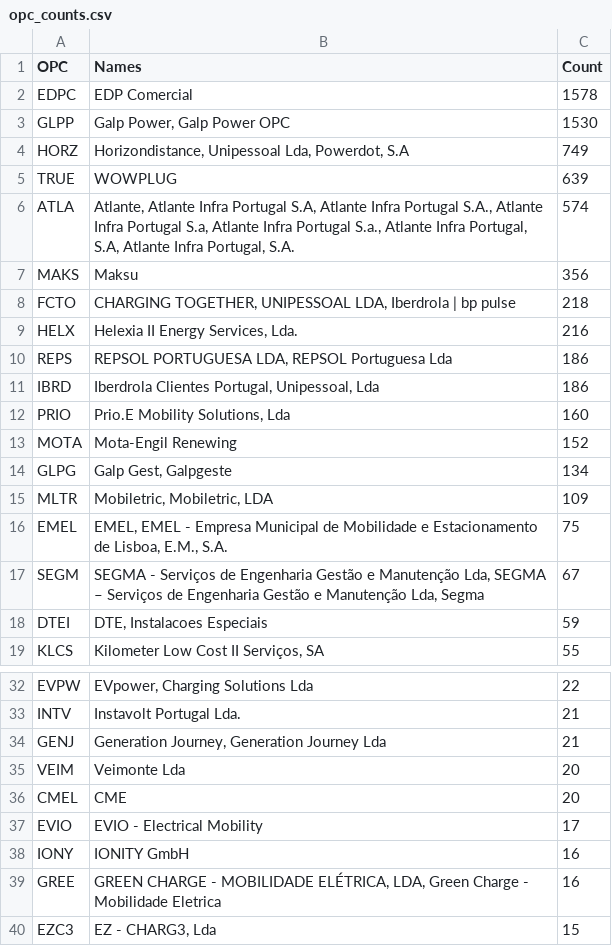
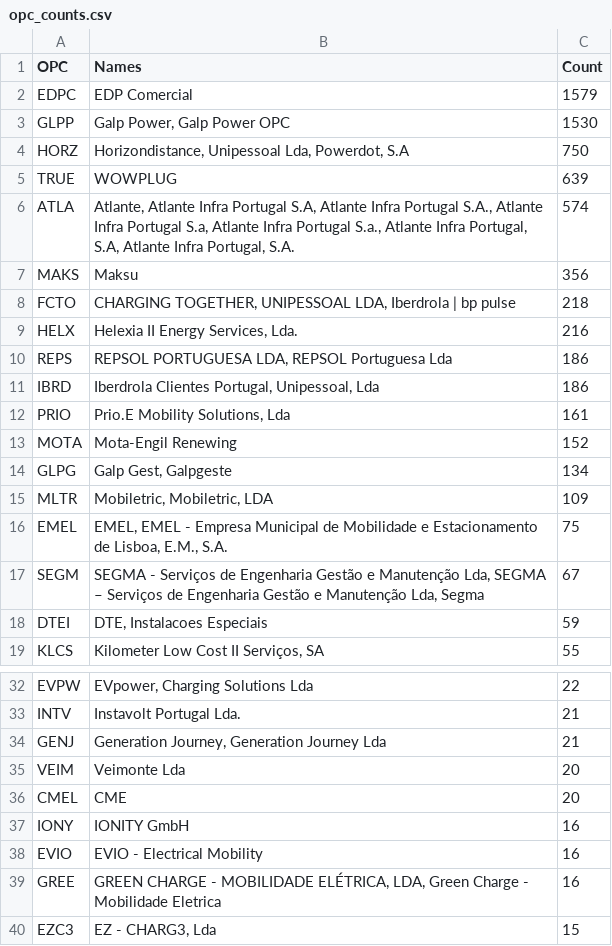
Before and after one commit to avataranedotas/get_NAP_mobie, a CSV file: opc_counts.csv, drawn as a sheet; only a part is shown, gaps mark what is left out.

```diff
--- a/opc_counts.csv
+++ b/opc_counts.csv
@@ -1,5 +1,5 @@
 OPC;Names;Count
-EDPC;EDP Comercial;1578
+EDPC;EDP Comercial;1579
 GLPP;Galp Power, Galp Power OPC;1530
-HORZ;Horizondistance, Unipessoal Lda, Powerdot, S.A;749
+HORZ;Horizondistance, Unipessoal Lda, Powerdot, S.A;750
 TRUE;WOWPLUG;639
@@ -11,3 +11,3 @@ REPS;REPSOL PORTUGUESA LDA, REPSOL Portuguesa Lda;186
 IBRD;Iberdrola Clientes Portugal, Unipessoal, Lda;186
-PRIO;Prio.E Mobility Solutions, Lda;160
+PRIO;Prio.E Mobility Solutions, Lda;161
 MOTA;Mota-Engil Renewing;152
@@ -36,4 +36,4 @@ VEIM;Veimonte Lda;20
 CMEL;CME;20
-EVIO;EVIO - Electrical Mobility;17
 IONY;IONITY GmbH;16
+EVIO;EVIO - Electrical Mobility;16
 GREE;GREEN CHARGE - MOBILIDADE ELÉTRICA, LDA, Green Charge - Mobilidade Eletrica;16
```
Also changed, not shown: opc_counts.tsv, prefix_counts.csv, 8 other files.
